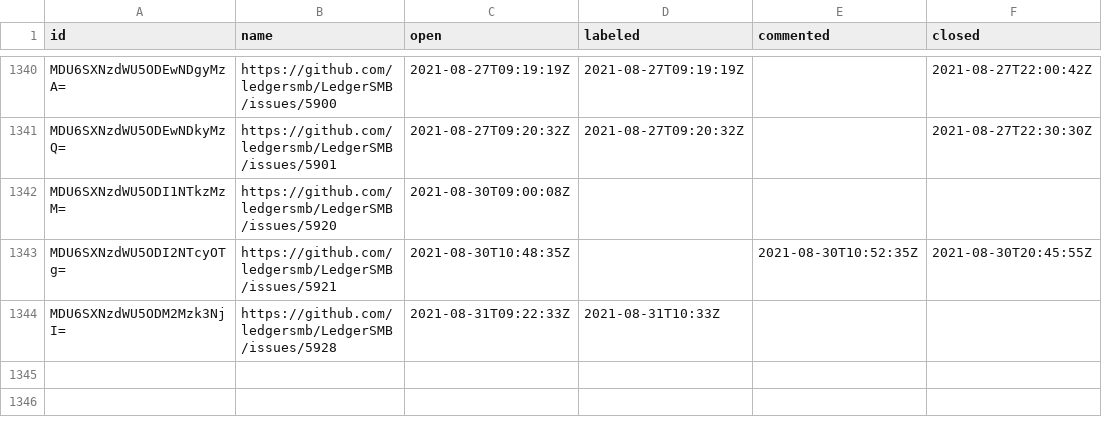
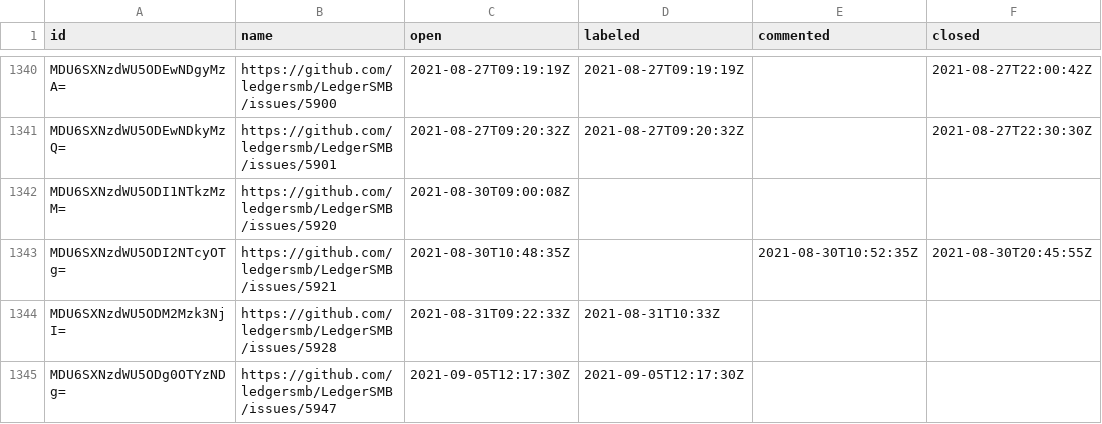
Before and after one commit to ledgersmb/ledgersmb-oselvar, a CSV file: data/ledgersmb/LedgerSMB/issues.csv, drawn as a sheet; only a part is shown, gaps mark what is left out.

```diff
--- a/data/ledgersmb/LedgerSMB/issues.csv
+++ b/data/ledgersmb/LedgerSMB/issues.csv
@@ -1344 +1344,2 @@ MDU6SXNzdWU5ODI2NTcyOTg=,https://github.com/ledgersmb/LedgerSMB/issues/5921,2021
 MDU6SXNzdWU5ODM2Mzk3NjI=,https://github.com/ledgersmb/LedgerSMB/issues/5928,2021-08-31T09:22:33Z,2021-08-31T10:33Z,,
+MDU6SXNzdWU5ODg0OTYzNDg=,https://github.com/ledgersmb/LedgerSMB/issues/5947,2021-09-05T12:17:30Z,2021-09-05T12:17:30Z,,
```
Also changed, not shown: data/ledgersmb/LedgerSMB/pullRequests.csv.
